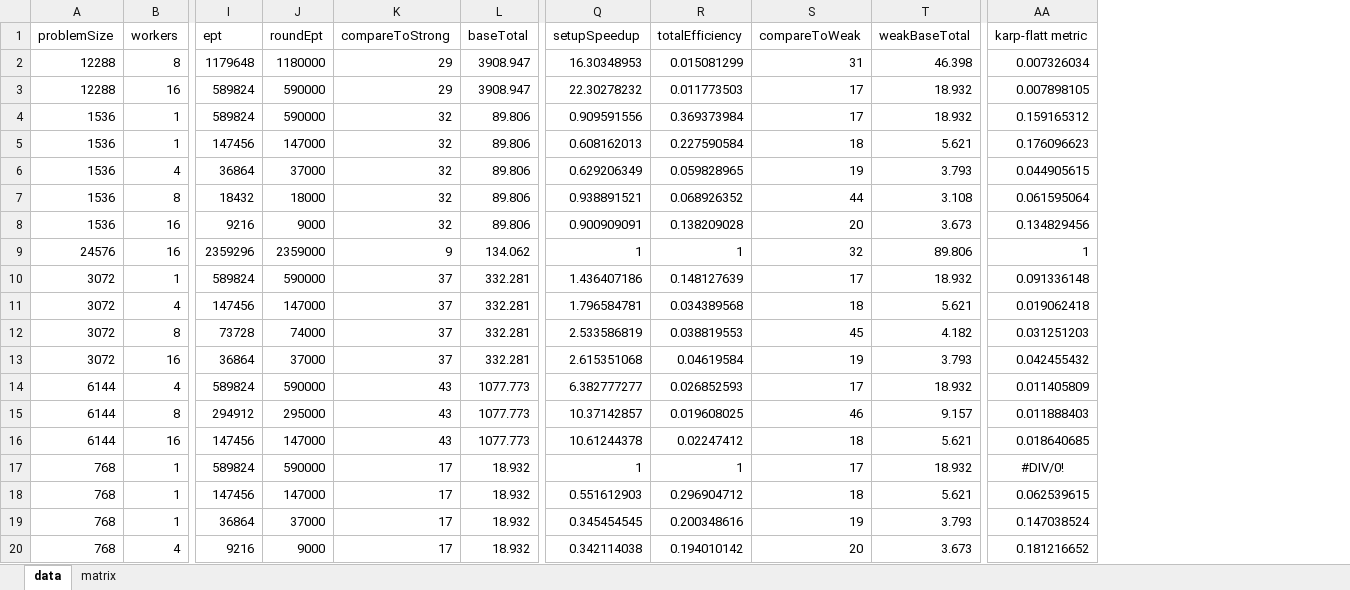
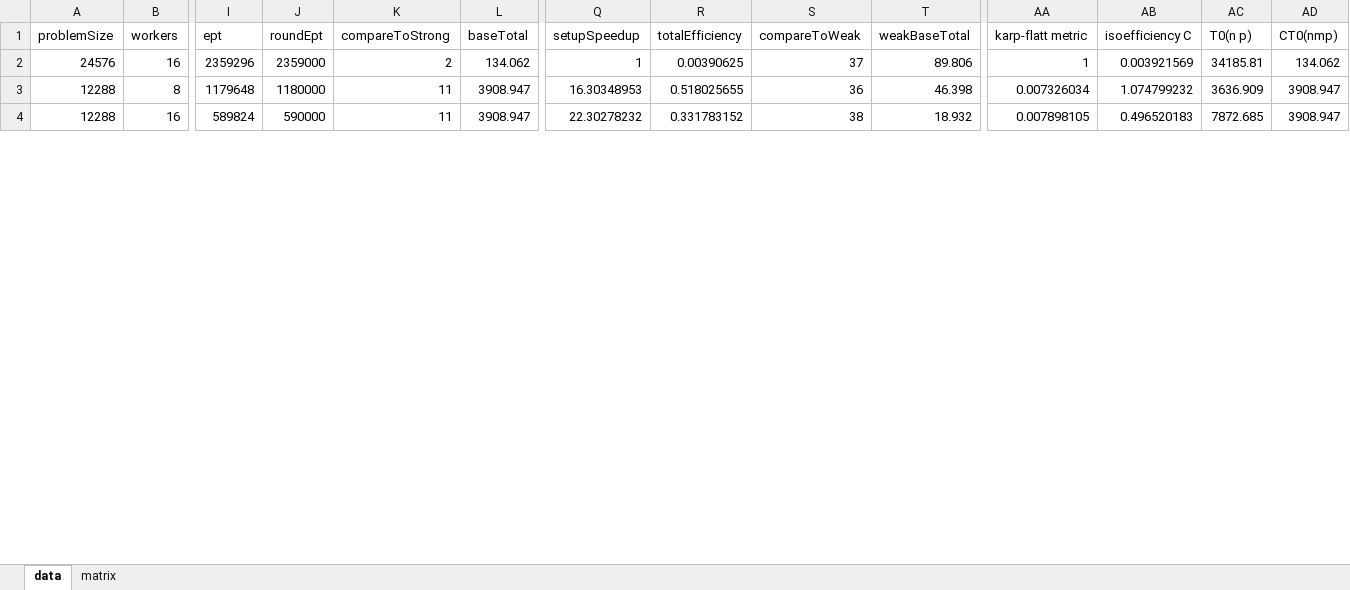
Before and after one commit to kboom/iga-adi-giraph, an Excel workbook: results/weak-scalability.xlsx, sheet data, drawn as a sheet; only a part is shown, gaps mark what is left out; values as stored, in another font and other column widths than the file's, no borders; conditional formats not drawn; removed rows and columns are numbered as before the commit, all else as after; rows hold the shown columns only; the diff covers the shown part only; the diff names each change by its address in the sheet, - before the commit and + after, or states it on an @@ line.

Commit message:
Adds problem sizes

```diff
--- a/results/weak-scalability.xlsx (sheet data)
+++ b/results/weak-scalability.xlsx (sheet data)
+column AB (isoefficiency C), rows 3-4: 1.074799232 | 0.496520183
+column AC (T0(n p)), rows 3-4: 3636.909 | 7872.685
+column AD (CT0(nmp)), rows 3-4: 3908.947 | 3908.947
+row 2: 24576 | 16 | 2359296 | 2359000 | 2 | 134.062 | 1 | 0.00390625 | 37 | 89.806 | 1 | 0.003921569 | 34185.81 | 134.062
-K3:K4 (compareToStrong): 29
+K3:K4 (compareToStrong): 11
-R3 (totalEfficiency): 0.015081299
+R3 (totalEfficiency): 0.518025655
-S3 (compareToWeak): 31
+S3 (compareToWeak): 36
-R4 (totalEfficiency): 0.011773503
+R4 (totalEfficiency): 0.331783152
-S4 (compareToWeak): 17
+S4 (compareToWeak): 38
-row 4: 1536 | 1 | 589824 | 590000 | 32 | 89.806 | 0.909591556 | 0.369373984 | 17 | 18.932 | 0.159165312
-row 5: 1536 | 1 | 147456 | 147000 | 32 | 89.806 | 0.608162013 | 0.227590584 | 18 | 5.621 | 0.176096623
-row 6: 1536 | 4 | 36864 | 37000 | 32 | 89.806 | 0.629206349 | 0.059828965 | 19 | 3.793 | 0.044905615
-row 7: 1536 | 8 | 18432 | 18000 | 32 | 89.806 | 0.938891521 | 0.068926352 | 44 | 3.108 | 0.061595064
-row 8: 1536 | 16 | 9216 | 9000 | 32 | 89.806 | 0.900909091 | 0.138209028 | 20 | 3.673 | 0.134829456
-row 9: 24576 | 16 | 2359296 | 2359000 | 9 | 134.062 | 1 | 1 | 32 | 89.806 | 1
-row 10: 3072 | 1 | 589824 | 590000 | 37 | 332.281 | 1.436407186 | 0.148127639 | 17 | 18.932 | 0.091336148
-row 11: 3072 | 4 | 147456 | 147000 | 37 | 332.281 | 1.796584781 | 0.034389568 | 18 | 5.621 | 0.019062418
-row 12: 3072 | 8 | 73728 | 74000 | 37 | 332.281 | 2.533586819 | 0.038819553 | 45 | 4.182 | 0.031251203
-row 13: 3072 | 16 | 36864 | 37000 | 37 | 332.281 | 2.615351068 | 0.04619584 | 19 | 3.793 | 0.042455432
-row 14: 6144 | 4 | 589824 | 590000 | 43 | 1077.773 | 6.382777277 | 0.026852593 | 17 | 18.932 | 0.011405809
-row 15: 6144 | 8 | 294912 | 295000 | 43 | 1077.773 | 10.37142857 | 0.019608025 | 46 | 9.157 | 0.011888403
-row 16: 6144 | 16 | 147456 | 147000 | 43 | 1077.773 | 10.61244378 | 0.02247412 | 18 | 5.621 | 0.018640685
-row 17: 768 | 1 | 589824 | 590000 | 17 | 18.932 | 1 | 1 | 17 | 18.932 | #DIV/0!
-row 18: 768 | 1 | 147456 | 147000 | 17 | 18.932 | 0.551612903 | 0.296904712 | 18 | 5.621 | 0.062539615
-row 19: 768 | 1 | 36864 | 37000 | 17 | 18.932 | 0.345454545 | 0.200348616 | 19 | 3.793 | 0.147038524
-row 20: 768 | 4 | 9216 | 9000 | 17 | 18.932 | 0.342114038 | 0.194010142 | 20 | 3.673 | 0.181216652
```
Also changed, not shown: 27 added rows, 10 removed rows and 43 edited cells elsewhere in this sheet, sheet matrix, formulas that keep their value, charts or pictures, 17 other files.
